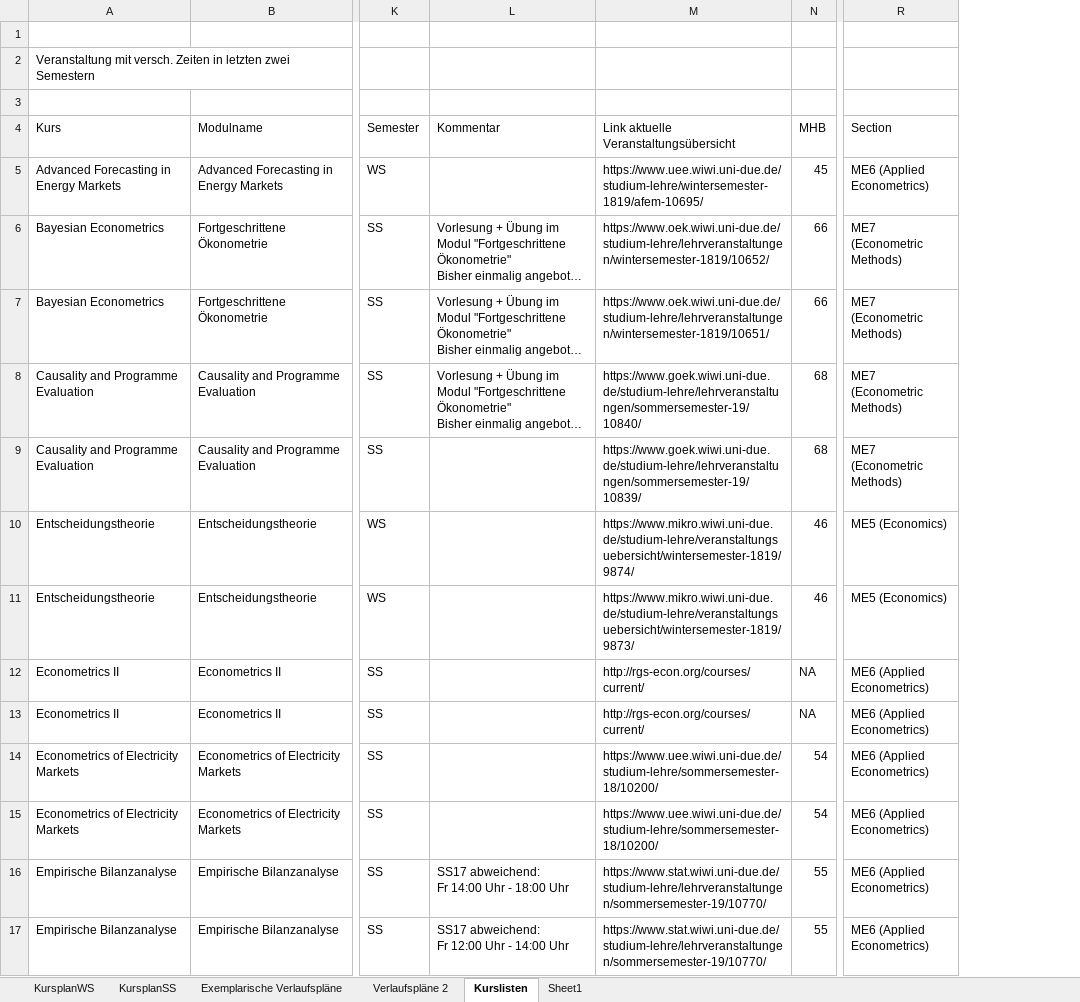
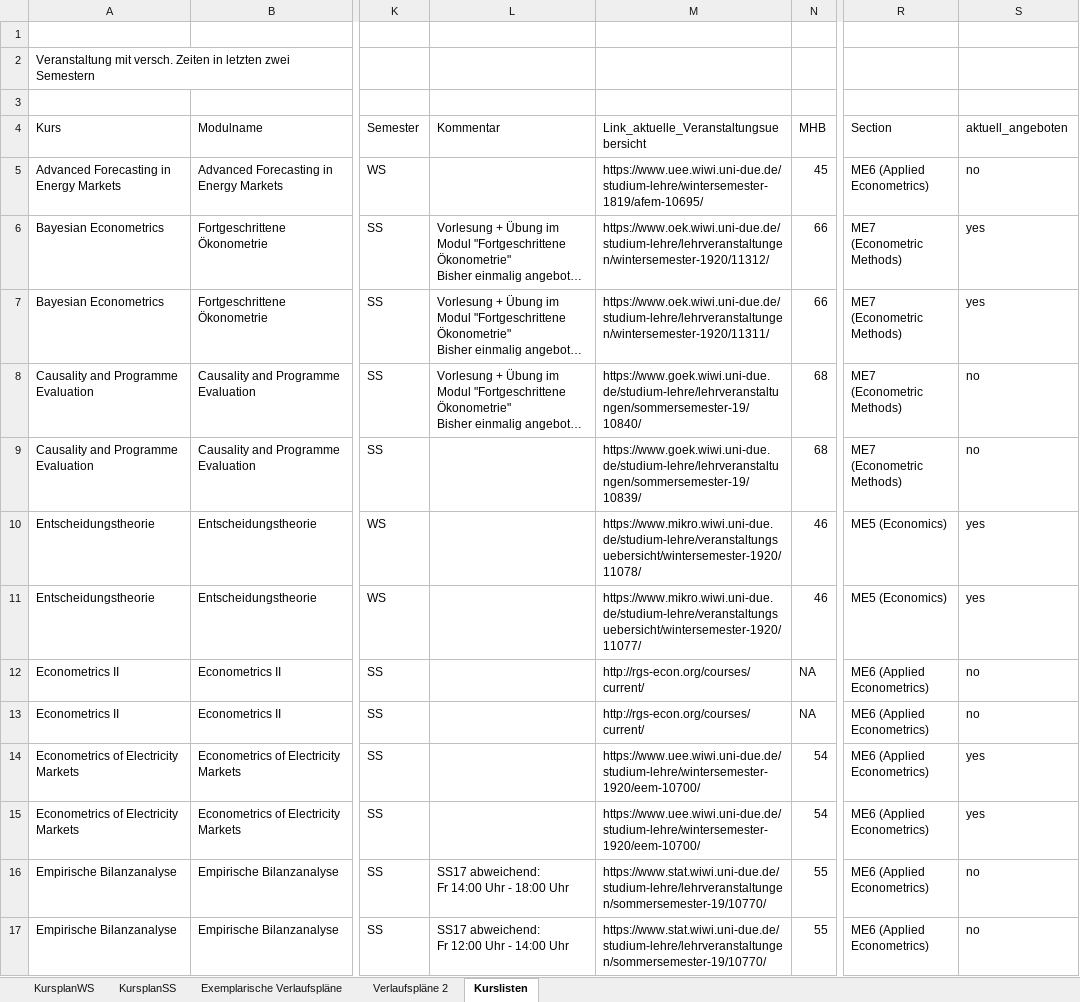
Before and after one commit to mca91/WebEcon, an Excel workbook: blog/content/KurseMscECMX.xlsx, sheet Kurslisten, drawn as a sheet; only a part is shown, gaps mark what is left out; long unchanged cells end in …; values as stored, in another font and other column widths than the file's, no cell formats; the diff covers the shown part only; the diff names each change by its address in the sheet, - before the commit and + after, or states it on an @@ line.

Commit message:
new RGS logo. Winter19 column in course overview table. Also improved formatting for mobile devices.

```diff
--- a/blog/content/KurseMscECMX.xlsx (sheet Kurslisten)
+++ b/blog/content/KurseMscECMX.xlsx (sheet Kurslisten)
-sheet tab: Sheet1
+column S (aktuell_angeboten), rows 5-17: no | yes | yes | no | no | yes | yes | no | no | yes | yes | no | no
-M4: Link aktuelle Veranstaltungsübersicht
+M4: Link_aktuelle_Veranstaltungsuebersicht
-M6: https://www.oek.wiwi.uni-due.de/studium-lehre/lehrveranstaltungen/wintersemester-1819/10652/
+M6: https://www.oek.wiwi.uni-due.de/studium-lehre/lehrveranstaltungen/wintersemester-1920/11312/
-M7: https://www.oek.wiwi.uni-due.de/studium-lehre/lehrveranstaltungen/wintersemester-1819/10651/
+M7: https://www.oek.wiwi.uni-due.de/studium-lehre/lehrveranstaltungen/wintersemester-1920/11311/
-M10: https://www.mikro.wiwi.uni-due.de/studium-lehre/veranstaltungsuebersicht/wintersemester-1819/9874/
+M10: https://www.mikro.wiwi.uni-due.de/studium-lehre/veranstaltungsuebersicht/wintersemester-1920/11078/
-M11: https://www.mikro.wiwi.uni-due.de/studium-lehre/veranstaltungsuebersicht/wintersemester-1819/9873/
+M11: https://www.mikro.wiwi.uni-due.de/studium-lehre/veranstaltungsuebersicht/wintersemester-1920/11077/
-M14:M15: https://www.uee.wiwi.uni-due.de/studium-lehre/sommersemester-18/10200/
+M14:M15: https://www.uee.wiwi.uni-due.de/studium-lehre/wintersemester-1920/eem-10700/
```
Also changed, not shown: 4 added rows, 7 removed rows, 253 edited cells and merged cells elsewhere in this sheet, cell formats, docs/blog/KurseMscECMX.xlsx, 14 other files.
